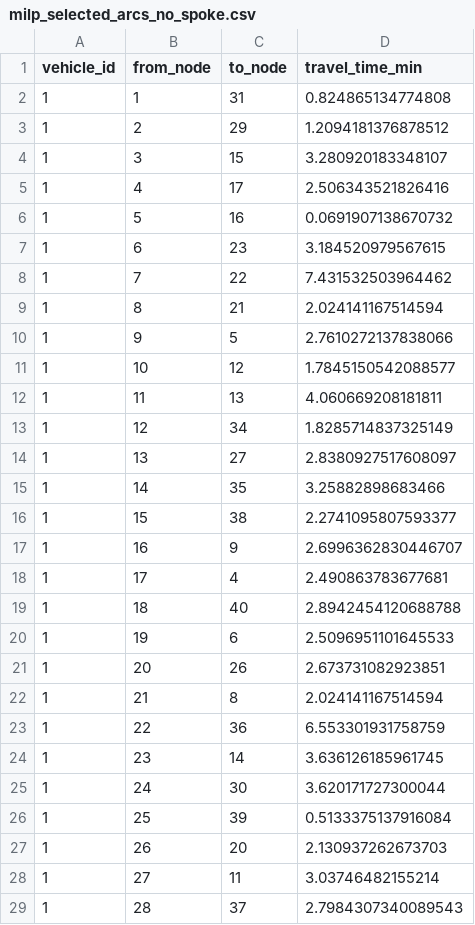
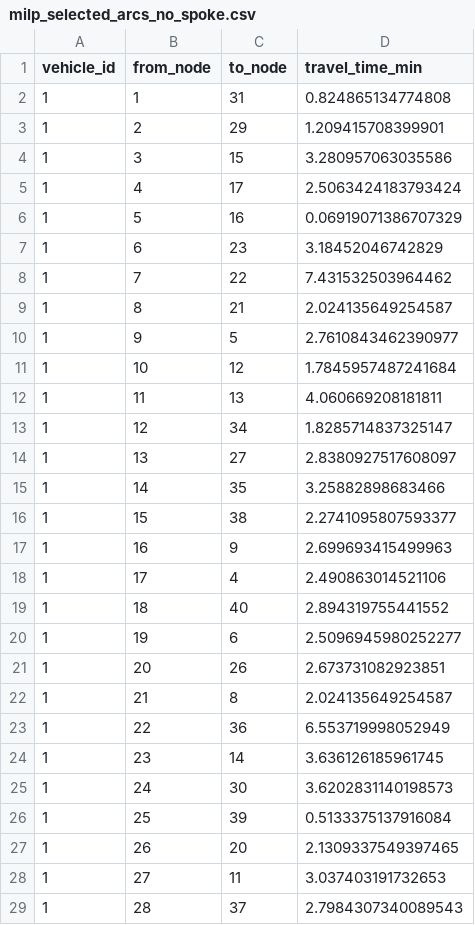
Before and after one commit to werojskz/operations_reaserch, a CSV file: wroclaw_map_output/milp_selected_arcs_no_spoke.csv, drawn as a sheet; only a part is shown; the diff covers the shown part only.

```diff
--- a/wroclaw_map_output/milp_selected_arcs_no_spoke.csv
+++ b/wroclaw_map_output/milp_selected_arcs_no_spoke.csv
@@ -2,13 +2,13 @@
 1,1,31,0.824865134774808
-1,2,29,1.2094181376878512
-1,3,15,3.280920183348107
-1,4,17,2.506343521826416
-1,5,16,0.0691907138670732
-1,6,23,3.184520979567615
+1,2,29,1.209415708399901
+1,3,15,3.280957063035586
+1,4,17,2.5063424183793424
+1,5,16,0.06919071386707329
+1,6,23,3.18452046742829
 1,7,22,7.431532503964462
-1,8,21,2.024141167514594
-1,9,5,2.7610272137838066
-1,10,12,1.7845150542088577
+1,8,21,2.024135649254587
+1,9,5,2.7610843462390977
+1,10,12,1.7845957487241684
 1,11,13,4.060669208181811
-1,12,34,1.8285714837325149
+1,12,34,1.8285714837325147
 1,13,27,2.8380927517608097
@@ -16,14 +16,14 @@
 1,15,38,2.2741095807593377
-1,16,9,2.6996362830446707
-1,17,4,2.490863783677681
-1,18,40,2.8942454120688788
-1,19,6,2.5096951101645533
+1,16,9,2.699693415499963
+1,17,4,2.490863014521106
+1,18,40,2.894319755441552
+1,19,6,2.5096945980252277
 1,20,26,2.673731082923851
-1,21,8,2.024141167514594
-1,22,36,6.553301931758759
+1,21,8,2.024135649254587
+1,22,36,6.553719998052949
 1,23,14,3.636126185961745
-1,24,30,3.620171727300044
+1,24,30,3.6202831140198573
 1,25,39,0.5133375137916084
-1,26,20,2.130937262673703
-1,27,11,3.03746482155214
+1,26,20,2.1309337549397465
+1,27,11,3.037403191732653
 1,28,37,2.7984307340089543
```
Also changed, not shown: 6 edited cells elsewhere in this file, wroclaw_map_output/milp_lab_assignments_no_spoke.csv, wroclaw_map_output/travel_times_long.csv, 3 other files.
